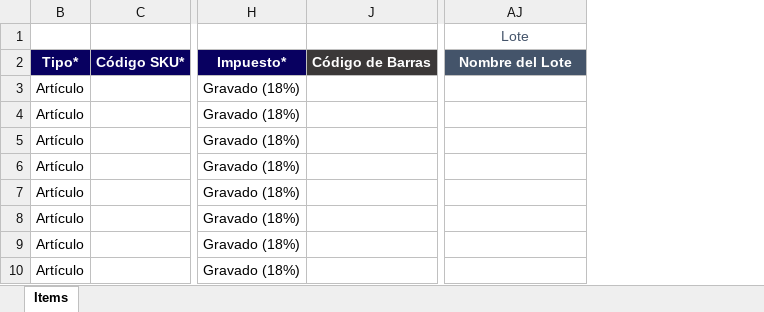
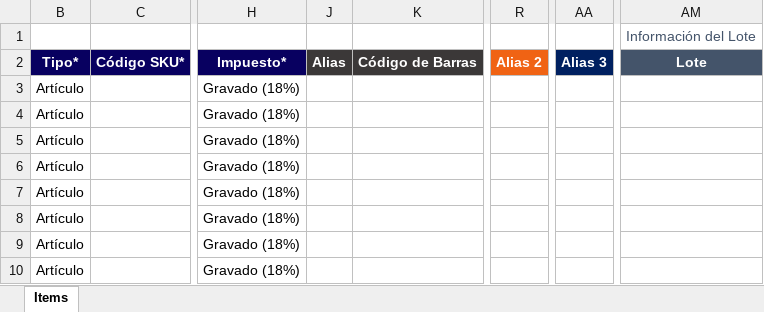
Before and after one commit to Ronaldinh0-37/apiPOS, an Excel workbook: excel/Plantilla-Items.xlsx, sheet Items, drawn as a sheet; only a part is shown, gaps mark what is left out; values as stored, in another font and other column widths than the file's, no borders; addresses are those after the commit; the diff names each change by its address in the sheet, - before the commit and + after, or states it on an @@ line.

```diff
--- a/excel/Plantilla-Items.xlsx (sheet Items)
+++ b/excel/Plantilla-Items.xlsx (sheet Items)
+column J, row 2: Alias
+column R, row 2: Alias 2
+column AA, row 2: Alias 3
-AM1: Lote
+AM1: Información del Lote
-AM2: Nombre del Lote
+AM2: Lote
```
Also changed, not shown: 23 other files.
